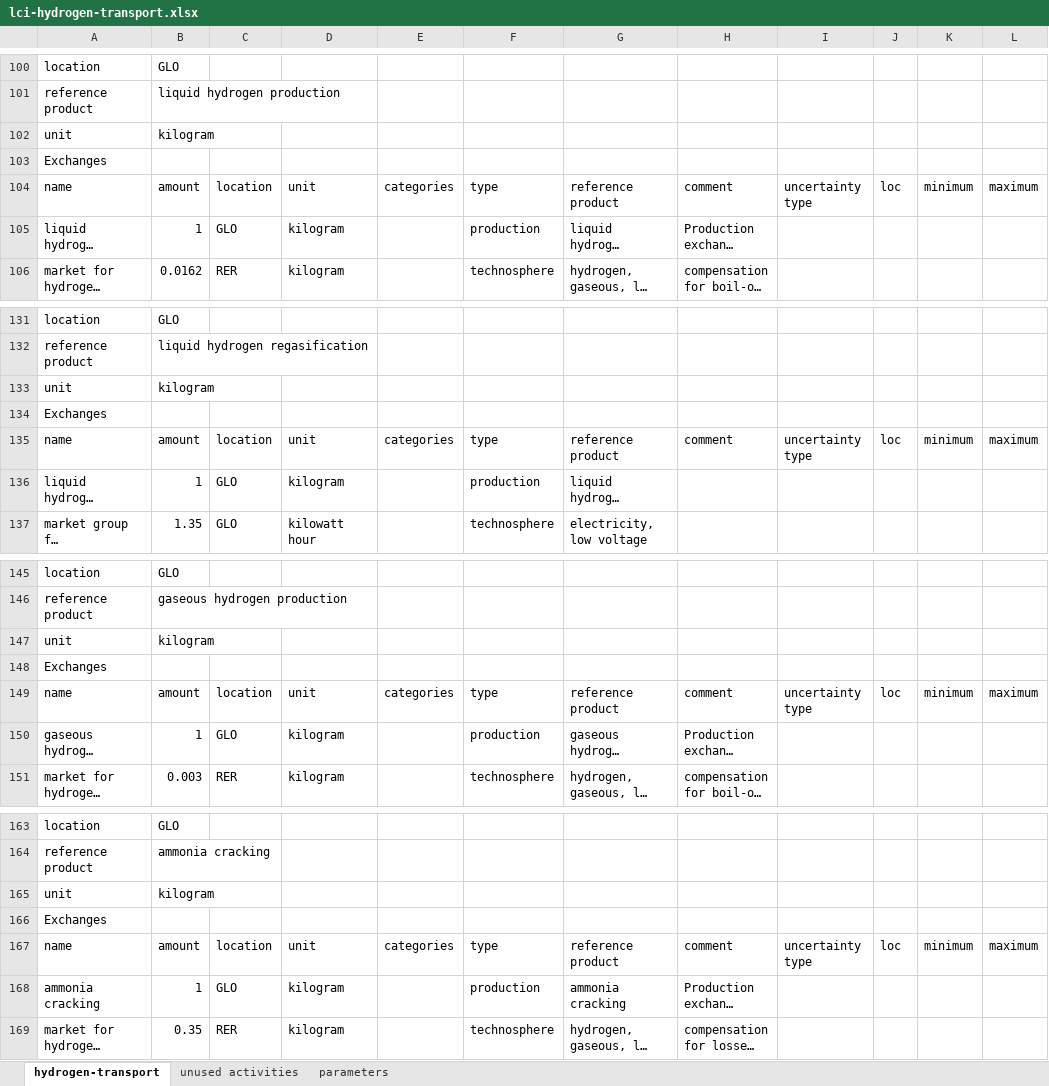
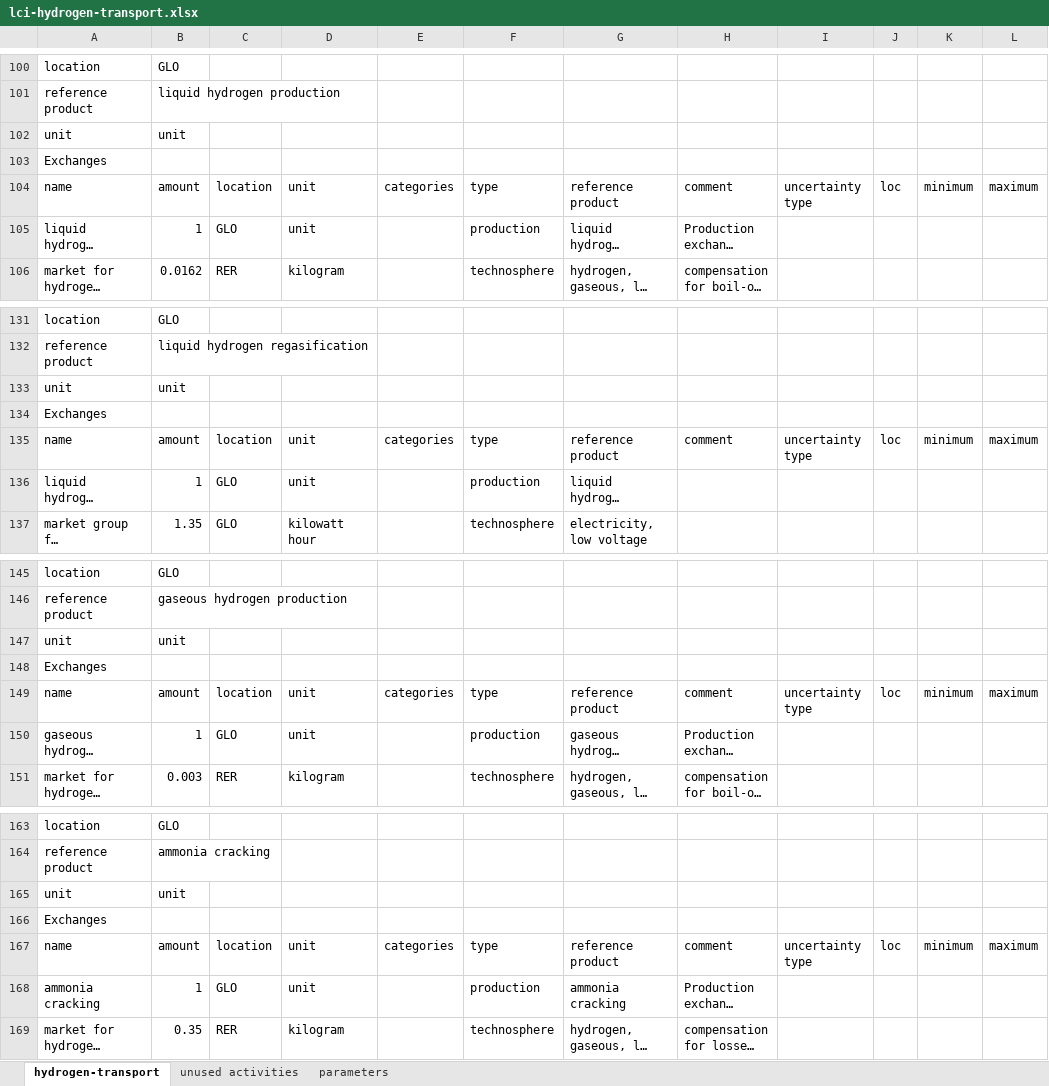
Before and after one commit to Tubias-Close/premise_h2-distribution, an Excel workbook: premise/data/additional_inventories/lci-hydrogen-transport.xlsx, sheet hydrogen-transport, drawn as a sheet; only a part is shown, gaps mark what is left out; long unchanged cells end in …; values as stored, in another font and other column widths than the file's, no borders; the diff covers the shown part only; the diff names each change by its address in the sheet, - before the commit and + after, or states it on an @@ line.

Commit message:
change units of transport services to -unit-

```diff
--- a/premise/data/additional_inventories/lci-hydrogen-transport.xlsx (sheet hydrogen-transport)
+++ b/premise/data/additional_inventories/lci-hydrogen-transport.xlsx (sheet hydrogen-transport)
-B102: kilogram
+B102: unit
-D105: kilogram
+D105: unit
-B133: kilogram
+B133: unit
-D136: kilogram
+D136: unit
-B147: kilogram
+B147: unit
-D150: kilogram
+D150: unit
-B165: kilogram
+B165: unit
-D168: kilogram
+D168: unit
```
Also changed, not shown: 2 edited cells elsewhere in this sheet.
